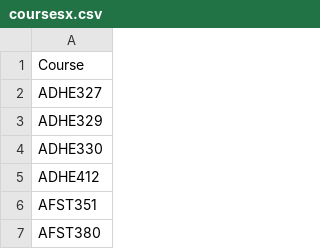
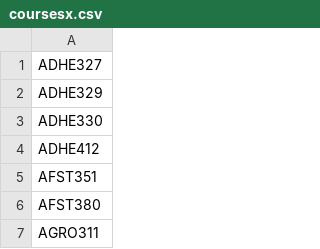
Before and after one commit to cswolf/guru, a CSV file: db/coursesx.csv, drawn as a sheet; only a part is shown; the shorter side is filled out with more unchanged rows; the diff names each change by its address in the sheet, - before the commit and + after, or states it on an @@ line.

Commit message:
remove header

```diff
--- a/db/coursesx.csv
+++ b/db/coursesx.csv
-row 1: Course
```
